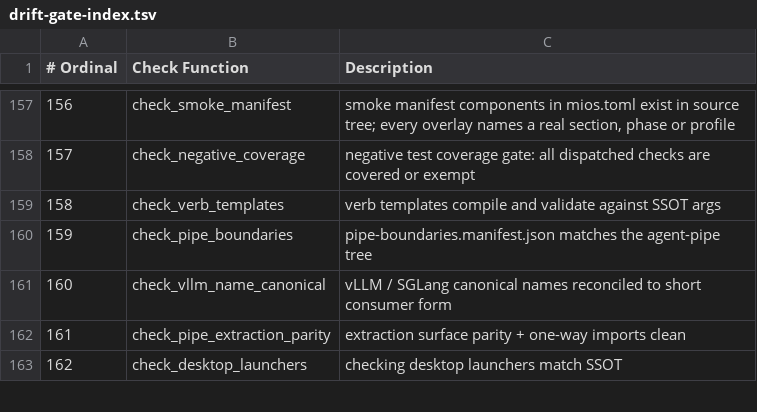
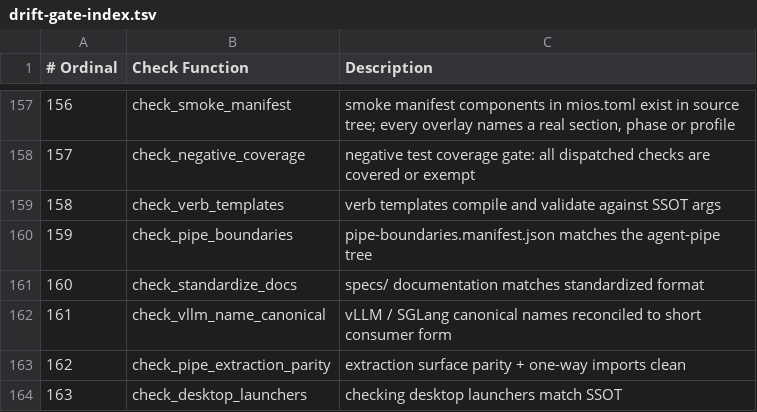
Before and after one commit to mios-dev/MiOS, a TSV file: usr/share/mios/reference/drift-gate-index.tsv, drawn as a sheet; only a part is shown, gaps mark what is left out; addresses are those after the commit; the diff names each change by its address in the sheet, - before the commit and + after, or states it on an @@ line.

Commit message:
feat(gen): port standardize-docs to native mios-gen (Phase 3.15)

```diff
--- a/usr/share/mios/reference/drift-gate-index.tsv
+++ b/usr/share/mios/reference/drift-gate-index.tsv
+row 161: 160 | check_standardize_docs | specs/ documentation matches standardized format
@@ column A (# Ordinal) renumbered from row 162 down @@
```
Also changed, not shown: 20 other files.
